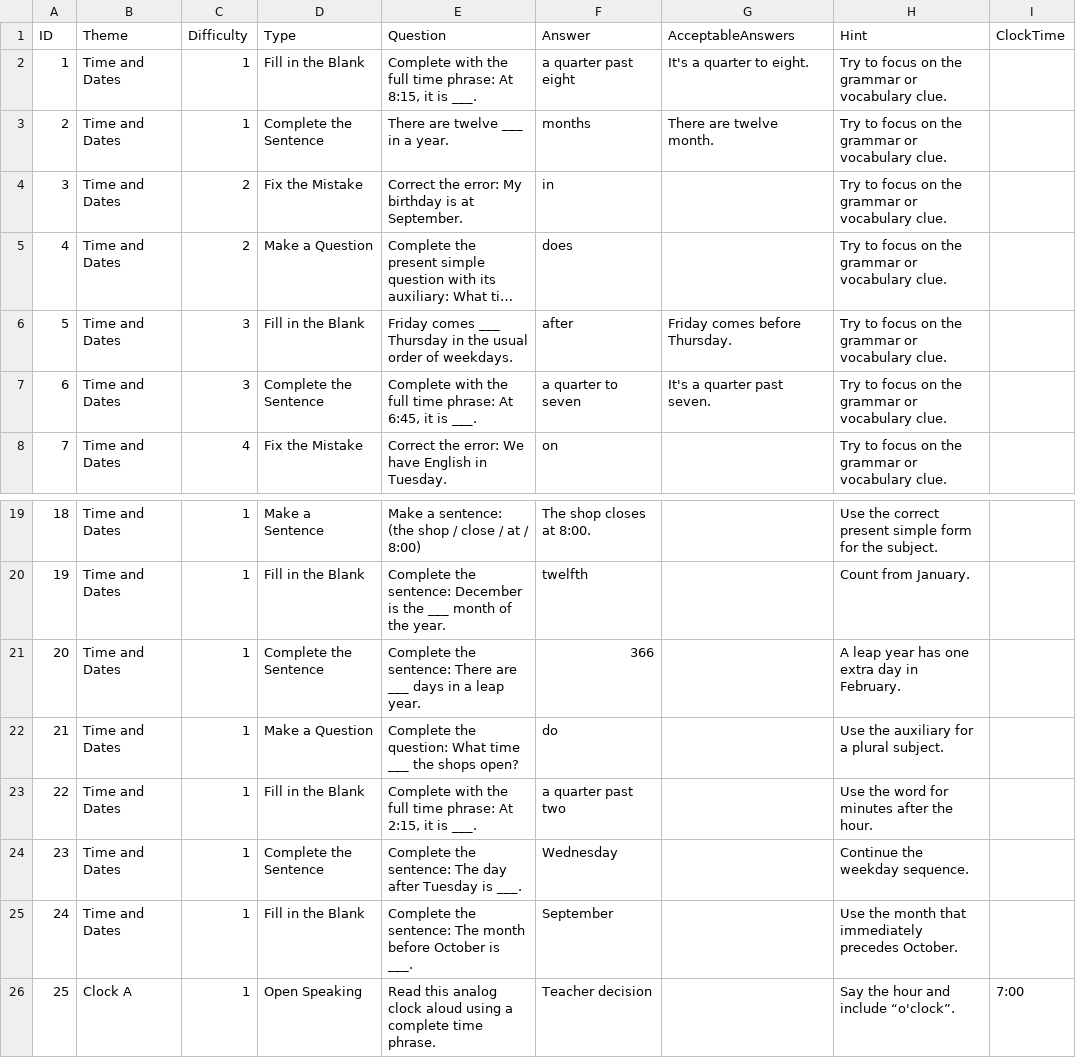
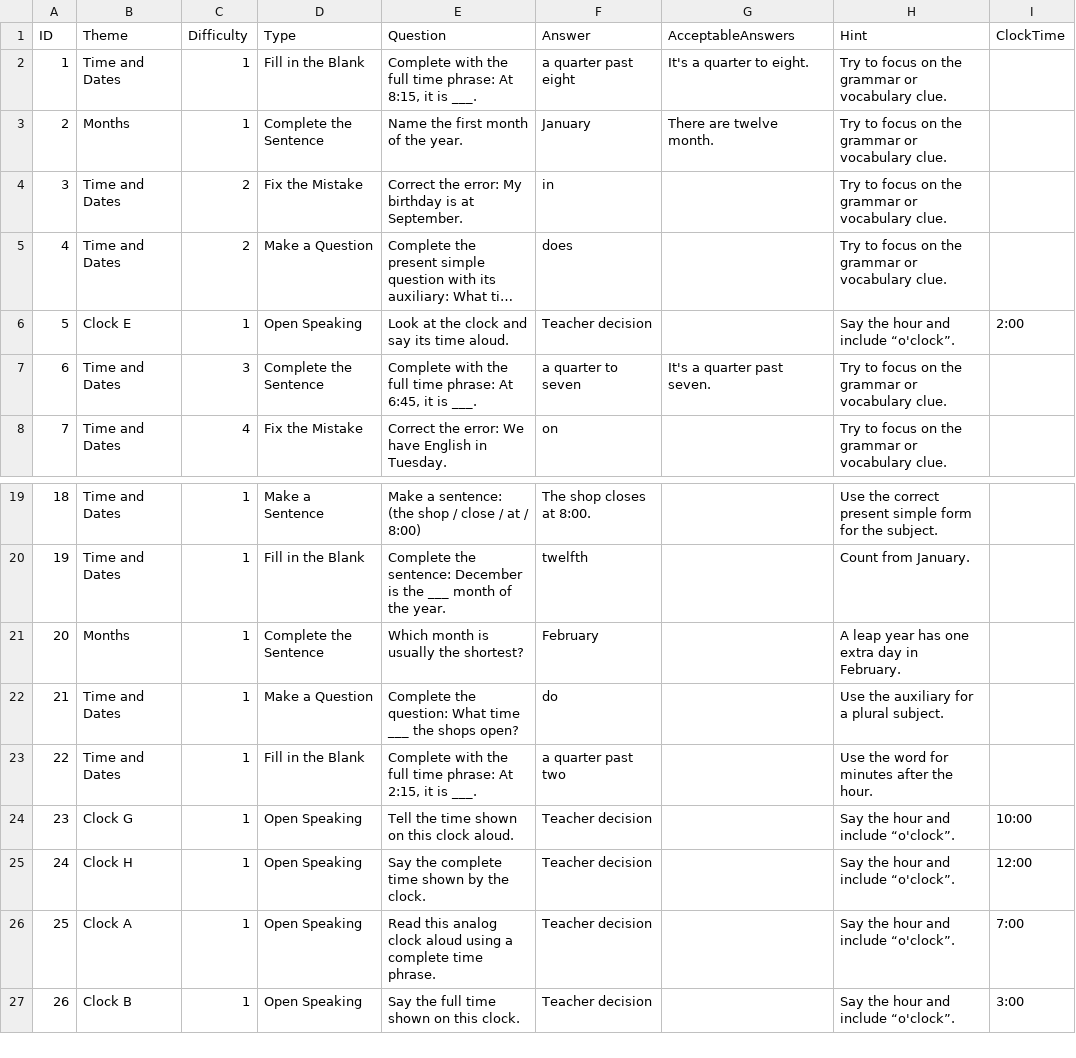
Before and after one commit to stephenfagen/english-quest, a CSV file: A1_Time_and_Dates.csv, drawn as a sheet; only a part is shown, gaps mark what is left out; the shorter side is filled out with more unchanged rows; long unchanged cells end in …; the diff covers the shown part only; the diff names each change by its address in the sheet, - before the commit and + after, or states it on an @@ line.

Commit message:
Replace calendar counts and sequence questions

```diff
--- a/A1_Time_and_Dates.csv
+++ b/A1_Time_and_Dates.csv
-B3 (Theme): Time and Dates
+B3 (Theme): Months
-E3 (Question): There are twelve ___ in a year.
+E3 (Question): Name the first month of the year.
-F3 (Answer): months
+F3 (Answer): January
-B6 (Theme): Time and Dates
+B6 (Theme): Clock E
-C6 (Difficulty): 3
+C6 (Difficulty): 1
-D6 (Type): Fill in the Blank
+D6 (Type): Open Speaking
-E6 (Question): Friday comes ___ Thursday in the usual order of weekdays.
+E6 (Question): Look at the clock and say its time aloud.
-F6 (Answer): after
+F6 (Answer): Teacher decision
-G6 (AcceptableAnswers): Friday comes before Thursday.
+G6 (AcceptableAnswers): (empty)
-H6 (Hint): Try to focus on the grammar or vocabulary clue.
+H6 (Hint): Say the hour and include “o'clock”.
-I6 (ClockTime): (empty)
+I6 (ClockTime): 2:00
-B21 (Theme): Time and Dates
+B21 (Theme): Months
-E21 (Question): Complete the sentence: There are ___ days in a leap year.
+E21 (Question): Which month is usually the shortest?
-F21 (Answer): 366
+F21 (Answer): February
-B24 (Theme): Time and Dates
+B24 (Theme): Clock G
-D24 (Type): Complete the Sentence
+D24 (Type): Open Speaking
-E24 (Question): Complete the sentence: The day after Tuesday is ___.
+E24 (Question): Tell the time shown on this clock aloud.
-F24 (Answer): Wednesday
+F24 (Answer): Teacher decision
-H24 (Hint): Continue the weekday sequence.
+H24 (Hint): Say the hour and include “o'clock”.
-I24 (ClockTime): (empty)
+I24 (ClockTime): 10:00
-B25 (Theme): Time and Dates
+B25 (Theme): Clock H
-D25 (Type): Fill in the Blank
+D25 (Type): Open Speaking
-E25 (Question): Complete the sentence: The month before October is ___.
+E25 (Question): Say the complete time shown by the clock.
-F25 (Answer): September
+F25 (Answer): Teacher decision
-H25 (Hint): Use the month that immediately precedes October.
+H25 (Hint): Say the hour and include “o'clock”.
-I25 (ClockTime): (empty)
+I25 (ClockTime): 12:00
```
Also changed, not shown: 9 edited cells elsewhere in this file.
